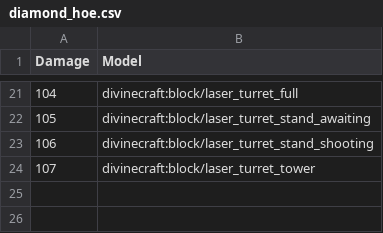
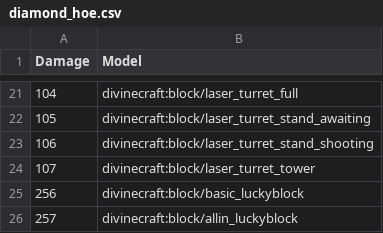
Before and after one commit to divine-craft/anarchy-resourcepack, a CSV file: mappings/diamond_hoe.csv, drawn as a sheet; only a part is shown, gaps mark what is left out.

Commit message:
add: luckyblocks

```diff
--- a/mappings/diamond_hoe.csv
+++ b/mappings/diamond_hoe.csv
@@ -24 +24,3 @@ Damage,Model
 107,divinecraft:block/laser_turret_tower
+256,divinecraft:block/basic_luckyblock
+257,divinecraft:block/allin_luckyblock
```
